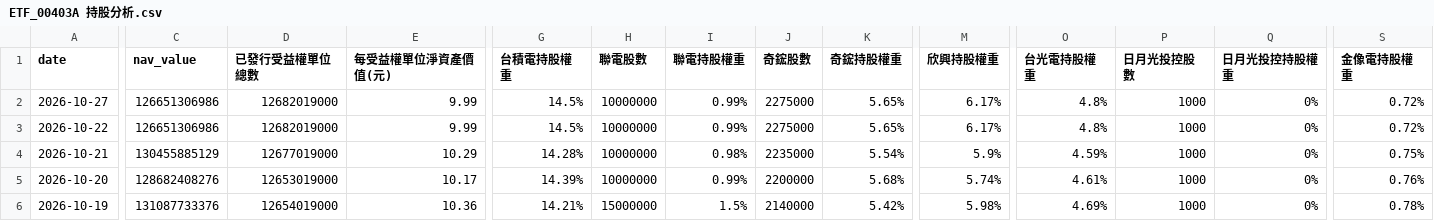
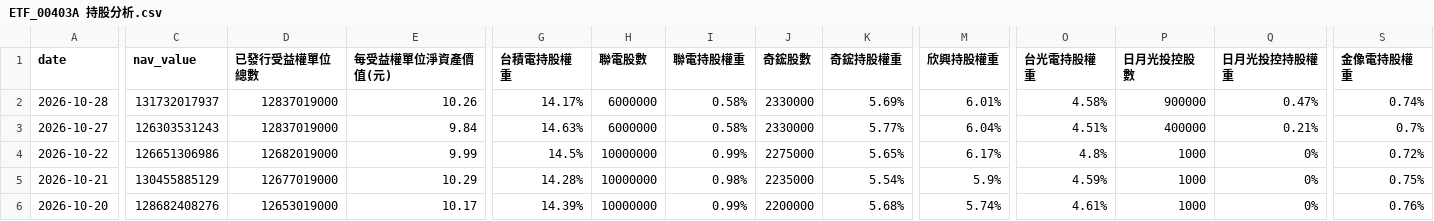
Before and after one commit to charle0111/My-Web, a CSV file: ETF_00403A 持股分析.csv, drawn as a sheet; only a part is shown, gaps mark what is left out; the shorter side is filled out with more unchanged rows; addresses are those after the commit; rows hold the shown columns only; the diff covers the shown part only; the diff names each change by its address in the sheet, - before the commit and + after, or states it on an @@ line.

```diff
--- a/ETF_00403A 持股分析.csv
+++ b/ETF_00403A 持股分析.csv
+row 2: 2026-10-28 | 131732017937 | 12837019000 | 10.26 | 14.17% | 6000000 | 0.58% | 2330000 | 5.69% | 6.01% | 4.58% | 900000 | 0.47% | 0.74%
-C3 (nav_value): 126651306986
+C3 (nav_value): 126303531243
-D3 (已發行受益權單位總數): 12682019000
+D3 (已發行受益權單位總數): 12837019000
-E3 (每受益權單位淨資產價值(元)): 9.99
+E3 (每受益權單位淨資產價值(元)): 9.84
-G3 (台積電持股權重): 14.5%
+G3 (台積電持股權重): 14.63%
-H3 (聯電股數): 10000000
+H3 (聯電股數): 6000000
-I3 (聯電持股權重): 0.99%
+I3 (聯電持股權重): 0.58%
-J3 (奇鋐股數): 2275000
+J3 (奇鋐股數): 2330000
-K3 (奇鋐持股權重): 5.65%
+K3 (奇鋐持股權重): 5.77%
-M3 (欣興持股權重): 6.17%
+M3 (欣興持股權重): 6.04%
-O3 (台光電持股權重): 4.8%
+O3 (台光電持股權重): 4.51%
-P3 (日月光投控股數): 1000
+P3 (日月光投控股數): 400000
-Q3 (日月光投控持股權重): 0%
+Q3 (日月光投控持股權重): 0.21%
-S3 (金像電持股權重): 0.72%
+S3 (金像電持股權重): 0.7%
```
Also changed, not shown: 30 edited cells elsewhere in this file, ETF_00403A 持股分析變化.csv, ETF_00981A 持股分析.csv, 3 other files.
